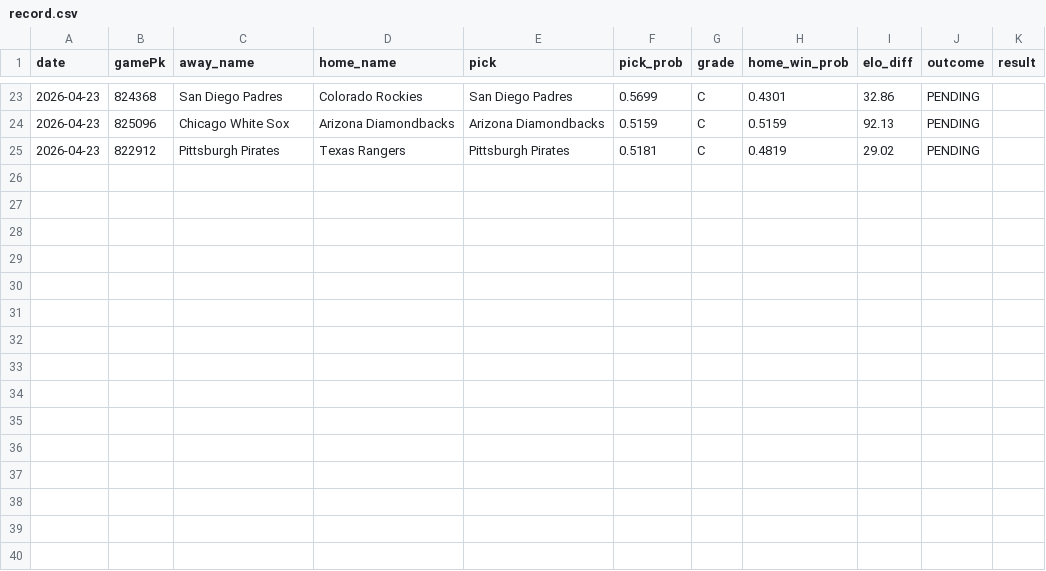
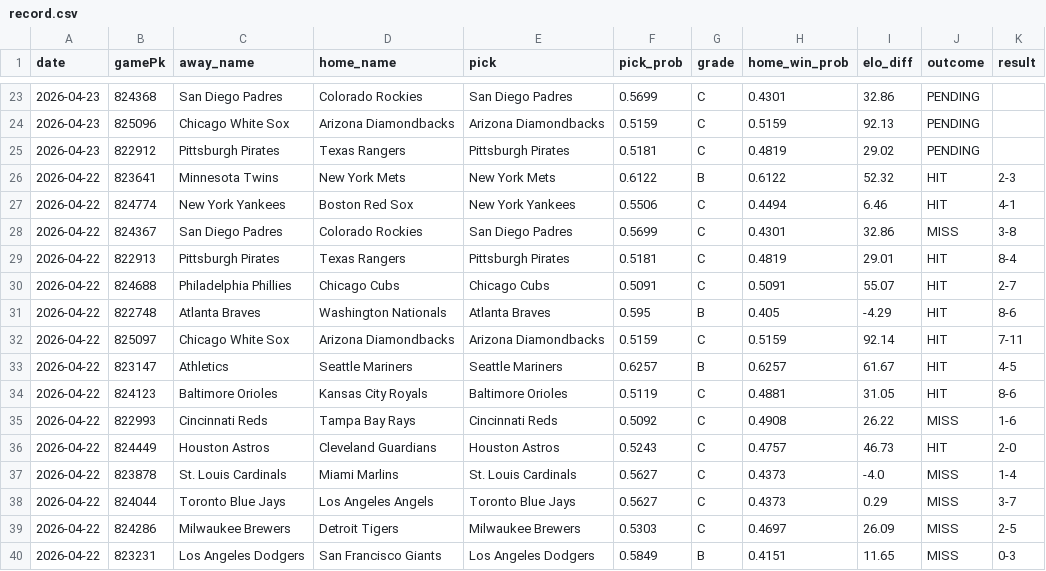
Before and after one commit to kofuj/game163, a CSV file: backend/data/record.csv, drawn as a sheet; only a part is shown, gaps mark what is left out; the diff names each change by its address in the sheet, - before the commit and + after, or states it on an @@ line.

Commit message:
data: add and settle 2026-04-22 predictions (15 games)

```diff
--- a/backend/data/record.csv
+++ b/backend/data/record.csv
+row 26: 2026-04-22 | 823641 | Minnesota Twins | New York Mets | New York Mets | 0.6122 | B | 0.6122 | 52.32 | HIT | 2-3
+row 27: 2026-04-22 | 824774 | New York Yankees | Boston Red Sox | New York Yankees | 0.5506 | C | 0.4494 | 6.46 | HIT | 4-1
+row 28: 2026-04-22 | 824367 | San Diego Padres | Colorado Rockies | San Diego Padres | 0.5699 | C | 0.4301 | 32.86 | MISS | 3-8
+row 29: 2026-04-22 | 822913 | Pittsburgh Pirates | Texas Rangers | Pittsburgh Pirates | 0.5181 | C | 0.4819 | 29.01 | HIT | 8-4
+row 30: 2026-04-22 | 824688 | Philadelphia Phillies | Chicago Cubs | Chicago Cubs | 0.5091 | C | 0.5091 | 55.07 | HIT | 2-7
+row 31: 2026-04-22 | 822748 | Atlanta Braves | Washington Nationals | Atlanta Braves | 0.595 | B | 0.405 | -4.29 | HIT | 8-6
+row 32: 2026-04-22 | 825097 | Chicago White Sox | Arizona Diamondbacks | Arizona Diamondbacks | 0.5159 | C | 0.5159 | 92.14 | HIT | 7-11
+row 33: 2026-04-22 | 823147 | Athletics | Seattle Mariners | Seattle Mariners | 0.6257 | B | 0.6257 | 61.67 | HIT | 4-5
+row 34: 2026-04-22 | 824123 | Baltimore Orioles | Kansas City Royals | Baltimore Orioles | 0.5119 | C | 0.4881 | 31.05 | HIT | 8-6
+row 35: 2026-04-22 | 822993 | Cincinnati Reds | Tampa Bay Rays | Cincinnati Reds | 0.5092 | C | 0.4908 | 26.22 | MISS | 1-6
+row 36: 2026-04-22 | 824449 | Houston Astros | Cleveland Guardians | Houston Astros | 0.5243 | C | 0.4757 | 46.73 | HIT | 2-0
+row 37: 2026-04-22 | 823878 | St. Louis Cardinals | Miami Marlins | St. Louis Cardinals | 0.5627 | C | 0.4373 | -4.0 | MISS | 1-4
+row 38: 2026-04-22 | 824044 | Toronto Blue Jays | Los Angeles Angels | Toronto Blue Jays | 0.5627 | C | 0.4373 | 0.29 | MISS | 3-7
+row 39: 2026-04-22 | 824286 | Milwaukee Brewers | Detroit Tigers | Milwaukee Brewers | 0.5303 | C | 0.4697 | 26.09 | MISS | 2-5
+row 40: 2026-04-22 | 823231 | Los Angeles Dodgers | San Francisco Giants | Los Angeles Dodgers | 0.5849 | B | 0.4151 | 11.65 | MISS | 0-3
```
Also changed, not shown: 1 other file.
